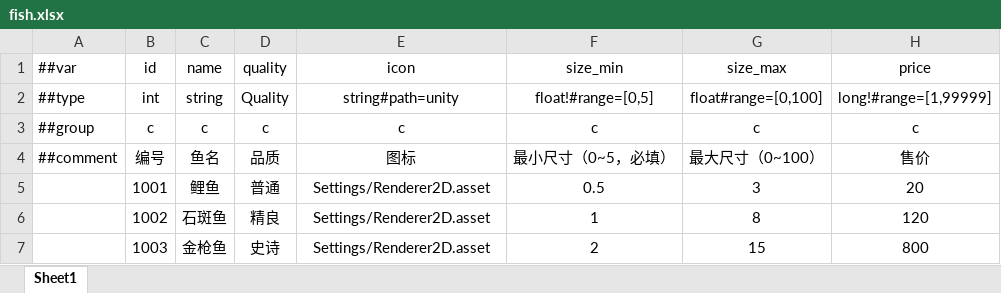
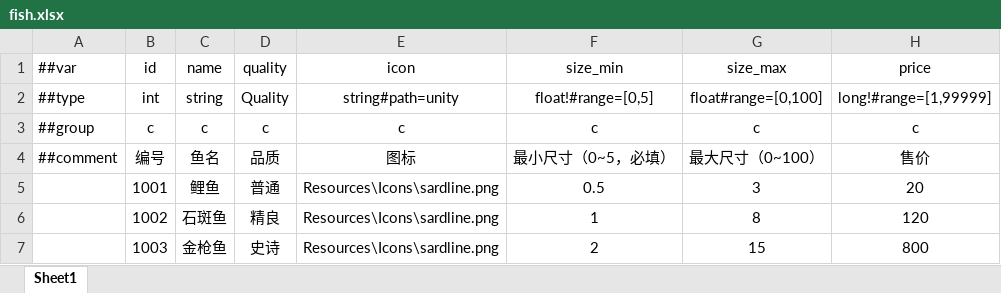
Before and after one commit to 5FYZhou/deepseaoil, an Excel workbook: ConfigWorkspace/Data/fish.xlsx, sheet Sheet1, drawn as a sheet; only a part is shown; values as stored, in another font and other column widths than the file's, no borders; the diff names each change by its address in the sheet, - before the commit and + after, or states it on an @@ line.

Commit message:
fix(data): 修坏 meta(KEEP-ME) + A1 不再断言占位数据；A4 增表内 icon 真实加载验收
① 修 Assets/StreamingAssets/Luban/demo_tbweapon.json.meta
   内容曾是字面量 KEEP-ME，没有 guid。git 证明它提交于 1939f9c，是仓库里本来就有的历史遗留，
   不是本次导表造成的 —— 导表只是触发 AssetDatabase.Refresh 把它翻出来
   （同一提交里另外两个 meta 是正常的，可见当初只漏了这一个）。
   Unity 的后果：该资源被 AssetDatabase 忽略。EditMode/Play 不受影响
   （TablesHolder 直接按路径读文件），构建行为未验证。
   修法：按同目录模板写入合法 meta + 新 GUID（已确认全仓库 189 个 GUID 唯一）。
   导出工具本身是干净的：LubanImport.MirrorCopy 明确不删 .meta（:387）、内容一致就不写（:402）。

② 修我自己的测试错误（A1）
   原断言把「占位数据」写成了字面量。策划一改表就误报。
   改为形态校验（非空 + 可识别扩展名），并注明由 A4 负责真实加载验收。

③ A4 新增第二段：真的去 LoadAsync<Sprite>(ConfigModule.GetWeapon(1).Icon)，
   走完 表值 → AssetRegistry.ResolvePath → Resources.LoadAsync 全链路。
   这是 icon 契约唯一能同时证明「在 Assets/Resources/ 下」与「被导入为 Sprite」的手段。

外部 harness 同步修 2 处同类错误（也把 icon 旧值写成字面量），现 66/66。

```diff
--- a/ConfigWorkspace/Data/fish.xlsx (sheet Sheet1)
+++ b/ConfigWorkspace/Data/fish.xlsx (sheet Sheet1)
-E5:E7 (icon): Settings/Renderer2D.asset
+E5:E7 (icon): Resources\Icons\sardline.png
```
Also changed, not shown: ConfigWorkspace/Data/weapon.xlsx, 10 other files.
